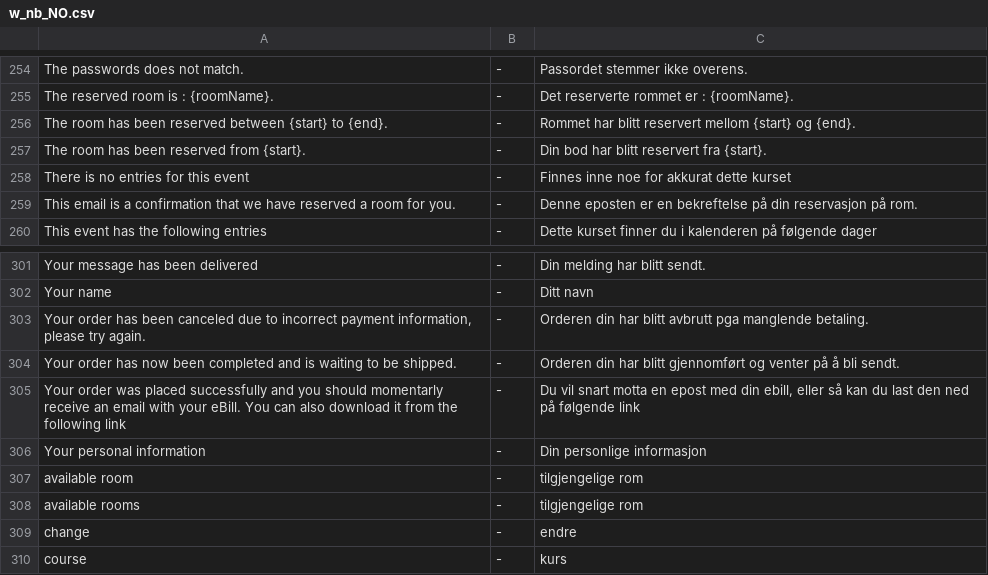
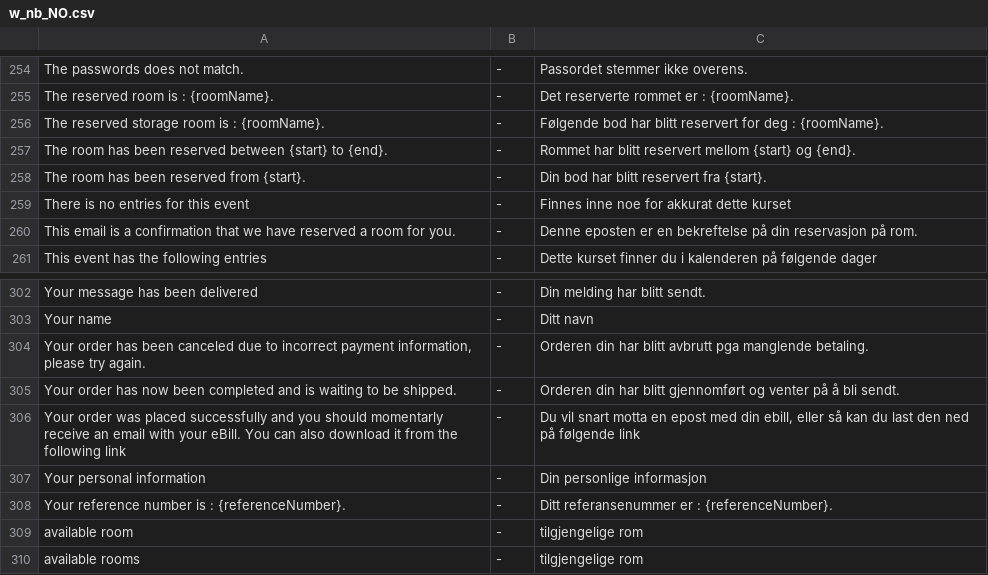
Before and after one commit to tamzidoronno/zaui-v4, a CSV file: com.getshop.client/ROOT/translation/w_nb_NO.csv, drawn as a sheet; only a part is shown, gaps mark what is left out; the shorter side is filled out with more unchanged rows; the diff names each change by its address in the sheet, - before the commit and + after, or states it on an @@ line.

```diff
--- a/com.getshop.client/ROOT/translation/w_nb_NO.csv
+++ b/com.getshop.client/ROOT/translation/w_nb_NO.csv
+row 256: The reserved storage room is : {roomName}. | - | Følgende bod har blitt reservert for deg : {roomName}.
+row 308: Your reference number is : {referenceNumber}. | - | Ditt referansenummer er : {referenceNumber}.
```
Also changed, not shown: com.getshop.client/ROOT/translation/f_base.csv, com.getshop.client/ROOT/translation/stripped/f_en_en.csv, 16 other files.
